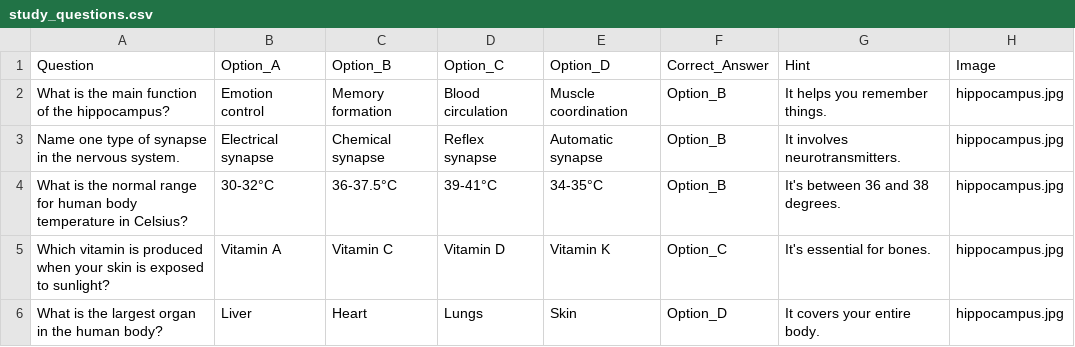
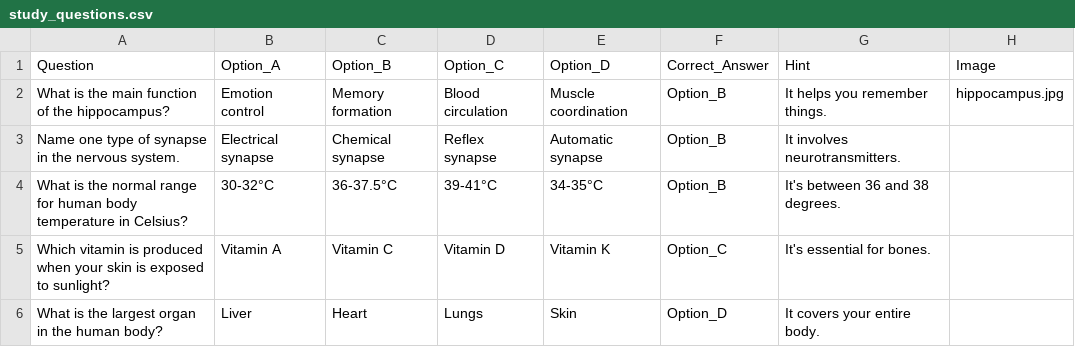
Before and after one commit to Portnoys/Study_bot, a CSV file: study_questions.csv, drawn as a sheet.

Commit message:
Add files via upload

```diff
--- a/study_questions.csv
+++ b/study_questions.csv
@@ -2,5 +2,5 @@ Question,Option_A,Option_B,Option_C,Option_D,Correct_Answer,Hint,Image
 What is the main function of the hippocampus?,Emotion control,Memory formation,Blood circulation,Muscle coordination,Option_B,It helps you remember things.,hippocampus.jpg
-Name one type of synapse in the nervous system.,Electrical synapse,Chemical synapse,Reflex synapse,Automatic synapse,Option_B,It involves neurotransmitters.,hippocampus.jpg
-What is the normal range for human body temperature in Celsius?,30-32°C,36-37.5°C,39-41°C,34-35°C,Option_B,It's between 36 and 38 degrees.,hippocampus.jpg
-Which vitamin is produced when your skin is exposed to sunlight?,Vitamin A,Vitamin C,Vitamin D,Vitamin K,Option_C,It's essential for bones.,hippocampus.jpg
-What is the largest organ in the human body?,Liver,Heart,Lungs,Skin,Option_D,It covers your entire body.,hippocampus.jpg
+Name one type of synapse in the nervous system.,Electrical synapse,Chemical synapse,Reflex synapse,Automatic synapse,Option_B,It involves neurotransmitters.,
+What is the normal range for human body temperature in Celsius?,30-32°C,36-37.5°C,39-41°C,34-35°C,Option_B,It's between 36 and 38 degrees.,
+Which vitamin is produced when your skin is exposed to sunlight?,Vitamin A,Vitamin C,Vitamin D,Vitamin K,Option_C,It's essential for bones.,
+What is the largest organ in the human body?,Liver,Heart,Lungs,Skin,Option_D,It covers your entire body.,
```
